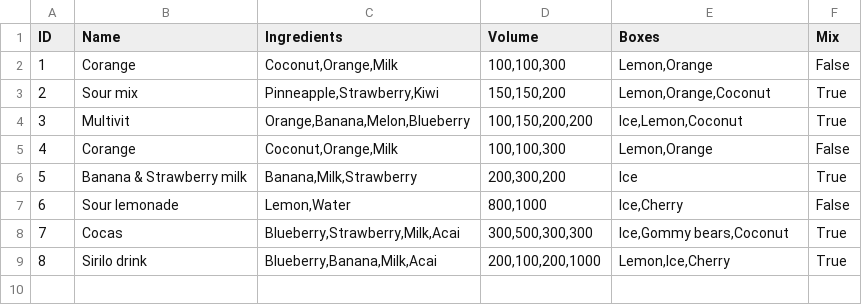
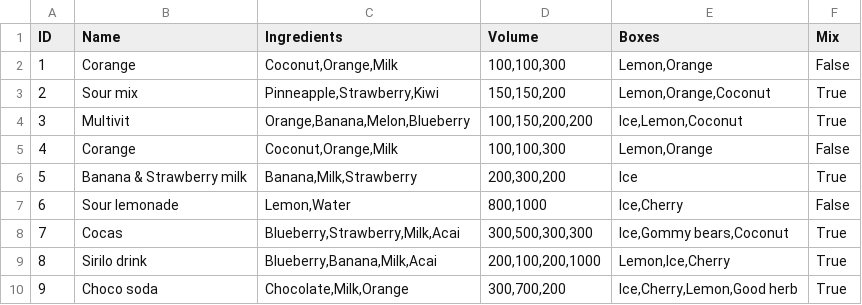
Before and after one commit to Coding-Rod/Mixology, a CSV file: data/recipes.csv, drawn as a sheet.

```diff
--- a/data/recipes.csv
+++ b/data/recipes.csv
@@ -9 +9,2 @@ ID,Name,Ingredients,Volume,Boxes,Mix
 8,Sirilo drink,"Blueberry,Banana,Milk,Acai","200,100,200,1000","Lemon,Ice,Cherry",True
+9,Choco soda,"Chocolate,Milk,Orange","300,700,200","Ice,Cherry,Lemon,Good herb",True
```
Also changed, not shown: 5 other files.
